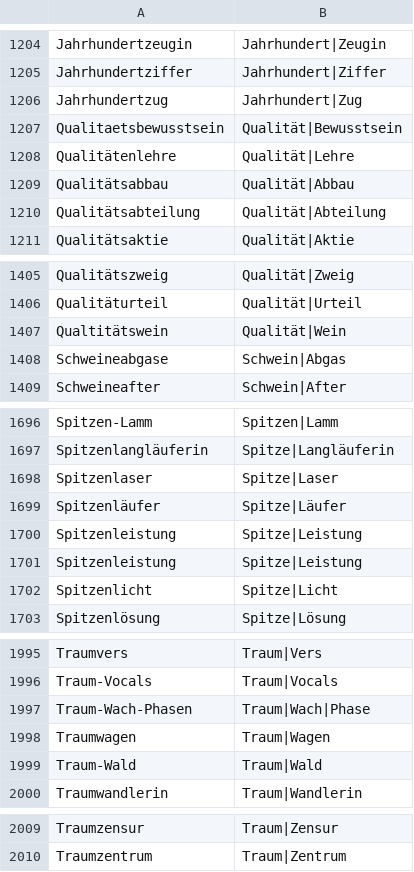
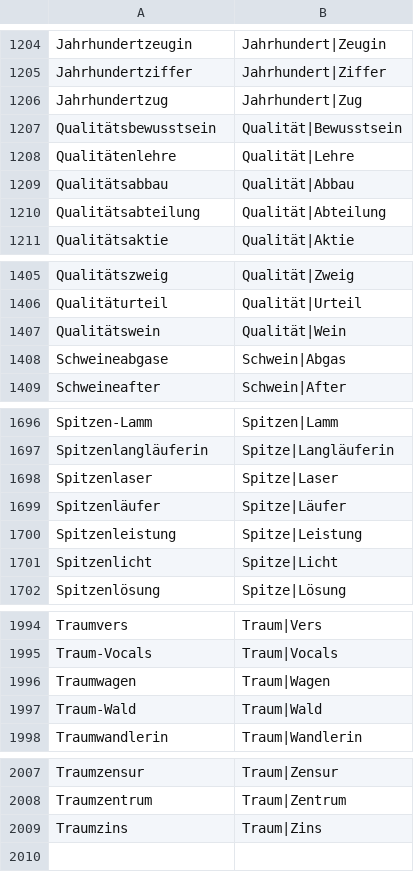
Before and after one commit to darminspahic/affixoid-disambiguation, a TSV file: data/prefixoid_segmentations_smor.txt.manual_splits.tsv, drawn as a sheet; only a part is shown, gaps mark what is left out.

```diff
--- a/data/prefixoid_segmentations_smor.txt.manual_splits.tsv
+++ b/data/prefixoid_segmentations_smor.txt.manual_splits.tsv
@@ -1206,3 +1206,3 @@ Jahrhundertziffer	Jahrhundert|Ziffer
 Jahrhundertzug	Jahrhundert|Zug
-Qualitaetsbewusstsein	Qualität|Bewusstsein
+Qualitätsbewusstsein	Qualität|Bewusstsein
 Qualitätenlehre	Qualität|Lehre
@@ -1406,3 +1406,3 @@ Qualitätszweig	Qualität|Zweig
 Qualitäturteil	Qualität|Urteil
-Qualtitätswein	Qualität|Wein
+Qualitätswein	Qualität|Wein
 Schweineabgase	Schwein|Abgas
@@ -1699,3 +1699,2 @@ Spitzenlaser	Spitze|Laser
 Spitzenläufer	Spitze|Läufer
-Spitzenleistung	Spitze|Leistung
 Spitzenleistung	Spitze|Leistung
@@ -1996,3 +1995,2 @@ Traumvers	Traum|Vers
 Traum-Vocals	Traum|Vocals
-Traum-Wach-Phasen	Traum|Wach|Phase
 Traumwagen	Traum|Wagen
@@ -2010 +2008,2 @@ Traumzensur	Traum|Zensur
 Traumzentrum	Traum|Zentrum
+Traumzins	Traum|Zins
```
Also changed, not shown: data/binary_unique_instance_label_pairs_suffixoids.csv.affixoidal_status.tsv, data/suffixoid_segmentations_smor.txt.manual_splits.tsv.
